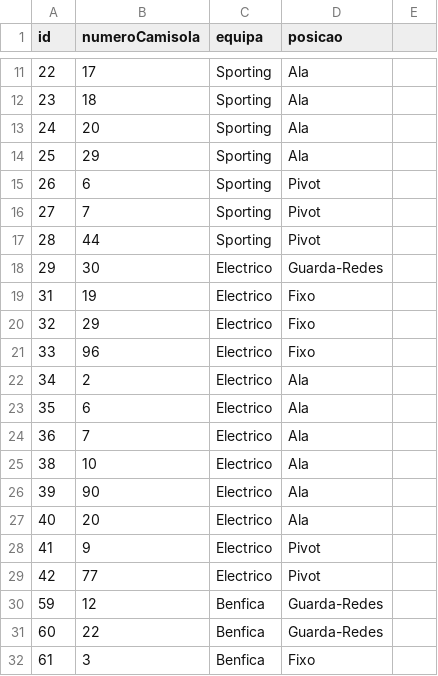
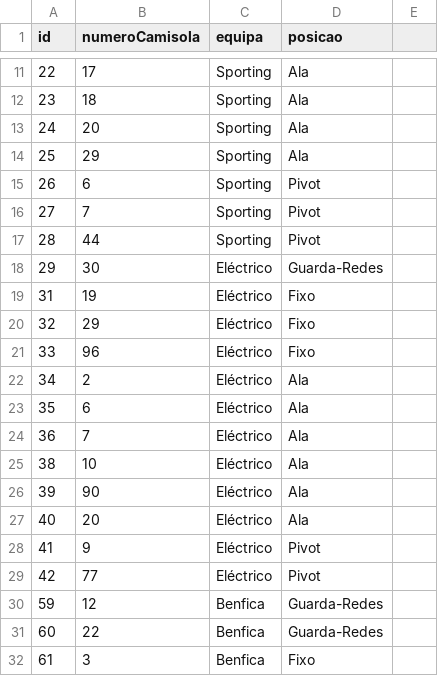
Before and after one commit to Adriano-7/BD_Futsal_Database, a CSV file: data/Jogador.csv, drawn as a sheet; only a part is shown, gaps mark what is left out; the diff covers the shown part only.

```diff
--- a/data/Jogador.csv
+++ b/data/Jogador.csv
@@ -17,14 +17,14 @@ id,numeroCamisola,equipa,posicao
 28,44,Sporting,Pivot
-29,30,Electrico,Guarda-Redes
-31,19,Electrico,Fixo
-32,29,Electrico,Fixo
-33,96,Electrico,Fixo
-34,2,Electrico,Ala
-35,6,Electrico,Ala
-36,7,Electrico,Ala
-38,10,Electrico,Ala
-39,90,Electrico,Ala
-40,20,Electrico,Ala
-41,9,Electrico,Pivot
-42,77,Electrico,Pivot
+29,30,Eléctrico,Guarda-Redes
+31,19,Eléctrico,Fixo
+32,29,Eléctrico,Fixo
+33,96,Eléctrico,Fixo
+34,2,Eléctrico,Ala
+35,6,Eléctrico,Ala
+36,7,Eléctrico,Ala
+38,10,Eléctrico,Ala
+39,90,Eléctrico,Ala
+40,20,Eléctrico,Ala
+41,9,Eléctrico,Pivot
+42,77,Eléctrico,Pivot
 59,12,Benfica,Guarda-Redes
```
Also changed, not shown: 64 edited cells elsewhere in this file, data/Equipa.csv, data/Pavilhao.csv, 8 other files.
